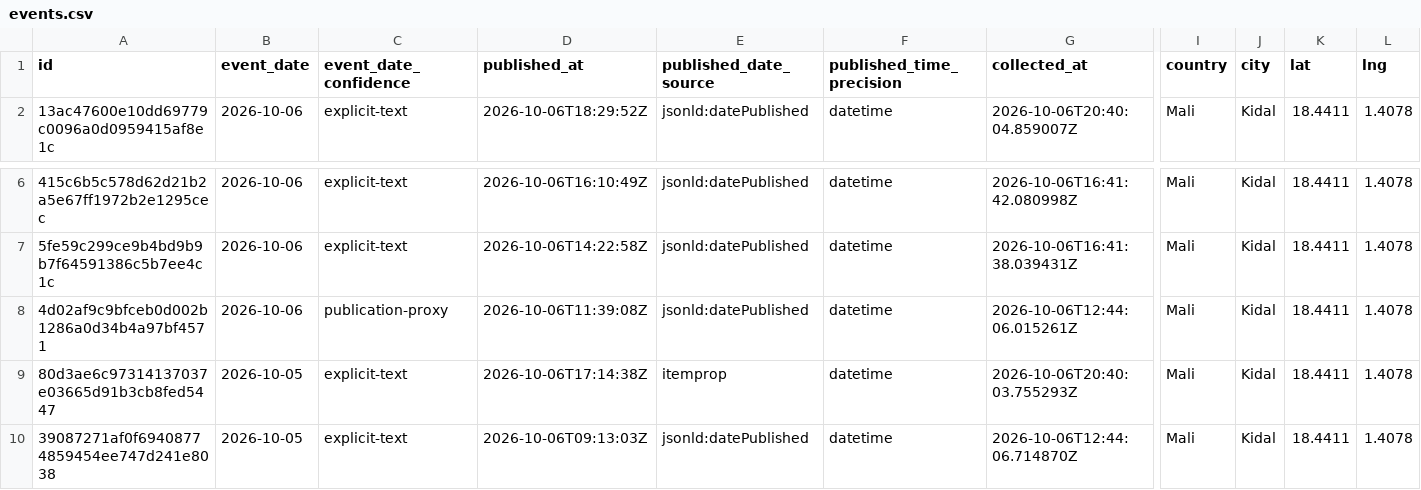
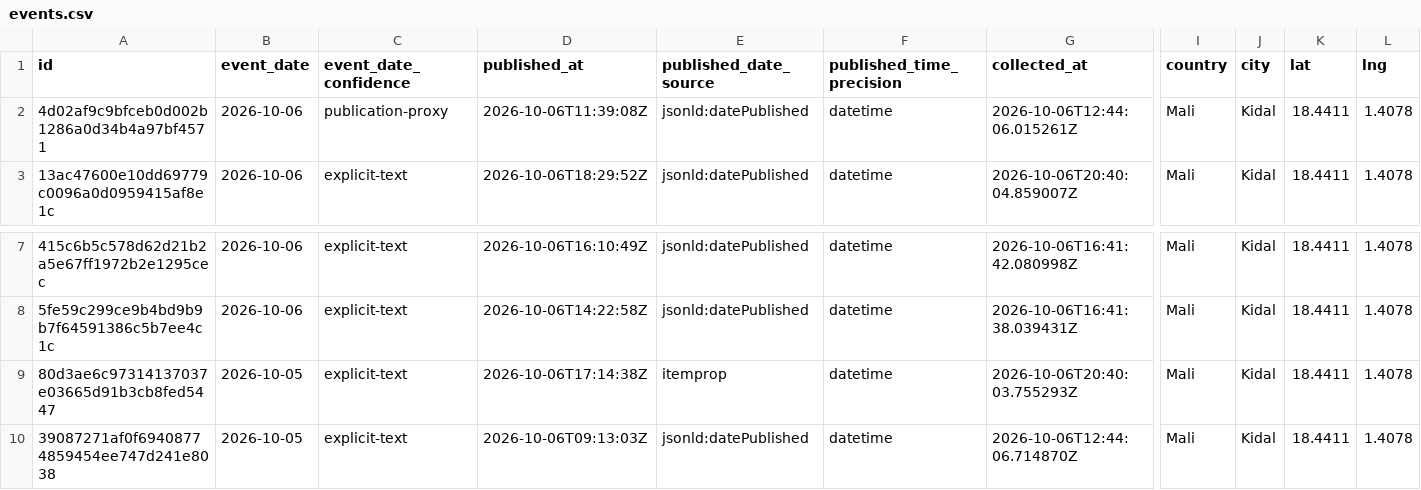
Before and after one commit to mosescosta33/sahel-data-collection, a CSV file: data/events.csv, drawn as a sheet; only a part is shown, gaps mark what is left out; removed rows and columns are numbered as before the commit, all else as after; rows hold the shown columns only; the diff names each change by its address in the sheet, - before the commit and + after, or states it on an @@ line.

```diff
--- a/data/events.csv
+++ b/data/events.csv
+row 2: 4d02af9c9bfceb0d002b1286a0d34b4a97bf4571 | 2026-10-06 | publication-proxy | 2026-10-06T11:39:08Z | jsonld:datePublished | datetime | 2026-10-06T12:44:06.015261Z | Mali | Kidal | 18.4411 | 1.4078
-row 8: 4d02af9c9bfceb0d002b1286a0d34b4a97bf4571 | 2026-10-06 | publication-proxy | 2026-10-06T11:39:08Z | jsonld:datePublished | datetime | 2026-10-06T12:44:06.015261Z | Mali | Kidal | 18.4411 | 1.4078
```
Also changed, not shown: 18 other files.
